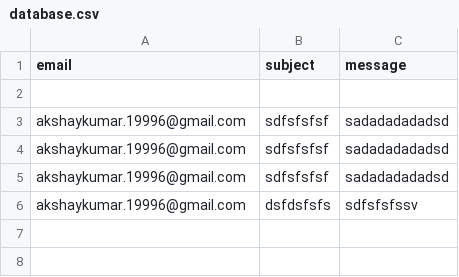
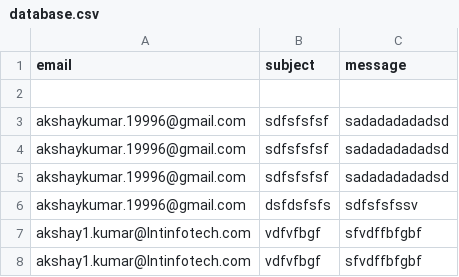
Before and after one commit to akshyeah/portfolio, a CSV file: database.csv, drawn as a sheet; the diff names each change by its address in the sheet, - before the commit and + after, or states it on an @@ line.

```diff
--- a/database.csv
+++ b/database.csv
+row 7: akshay1.kumar@lntinfotech.com | vdfvfbgf | sfvdffbfgbf
+row 8: akshay1.kumar@lntinfotech.com | vdfvfbgf | sfvdffbfgbf
```
Also changed, not shown: 3 other files.
